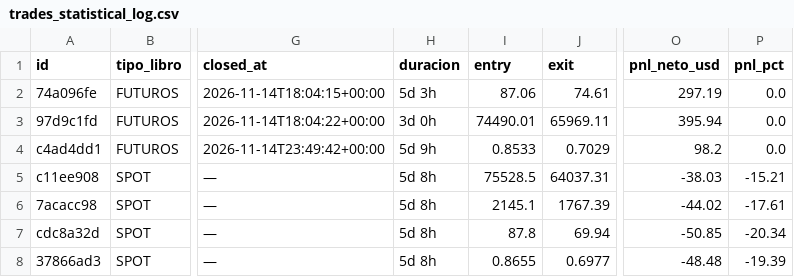
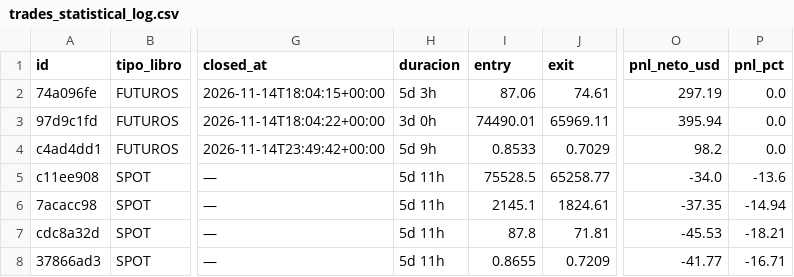
Before and after one commit to juanpabloruizru-boop/quant-arena, a CSV file: ledger/trades_statistical_log.csv, drawn as a sheet; only a part is shown, gaps mark what is left out; the diff names each change by its address in the sheet, - before the commit and + after, or states it on an @@ line.

```diff
--- a/ledger/trades_statistical_log.csv
+++ b/ledger/trades_statistical_log.csv
-H5:H8 (duracion): 5d 8h
+H5:H8 (duracion): 5d 11h
-J5 (exit): 64037.31
+J5 (exit): 65258.77
-O5 (pnl_neto_usd): -38.03
+O5 (pnl_neto_usd): -34.0
-P5 (pnl_pct): -15.21
+P5 (pnl_pct): -13.6
-J6 (exit): 1767.39
+J6 (exit): 1824.61
-O6 (pnl_neto_usd): -44.02
+O6 (pnl_neto_usd): -37.35
-P6 (pnl_pct): -17.61
+P6 (pnl_pct): -14.94
-J7 (exit): 69.94
+J7 (exit): 71.81
-O7 (pnl_neto_usd): -50.85
+O7 (pnl_neto_usd): -45.53
-P7 (pnl_pct): -20.34
+P7 (pnl_pct): -18.21
-J8 (exit): 0.6977
+J8 (exit): 0.7209
-O8 (pnl_neto_usd): -48.48
+O8 (pnl_neto_usd): -41.77
-P8 (pnl_pct): -19.39
+P8 (pnl_pct): -16.71
```
Also changed, not shown: ledger/audit_spot.csv, 3 other files.
